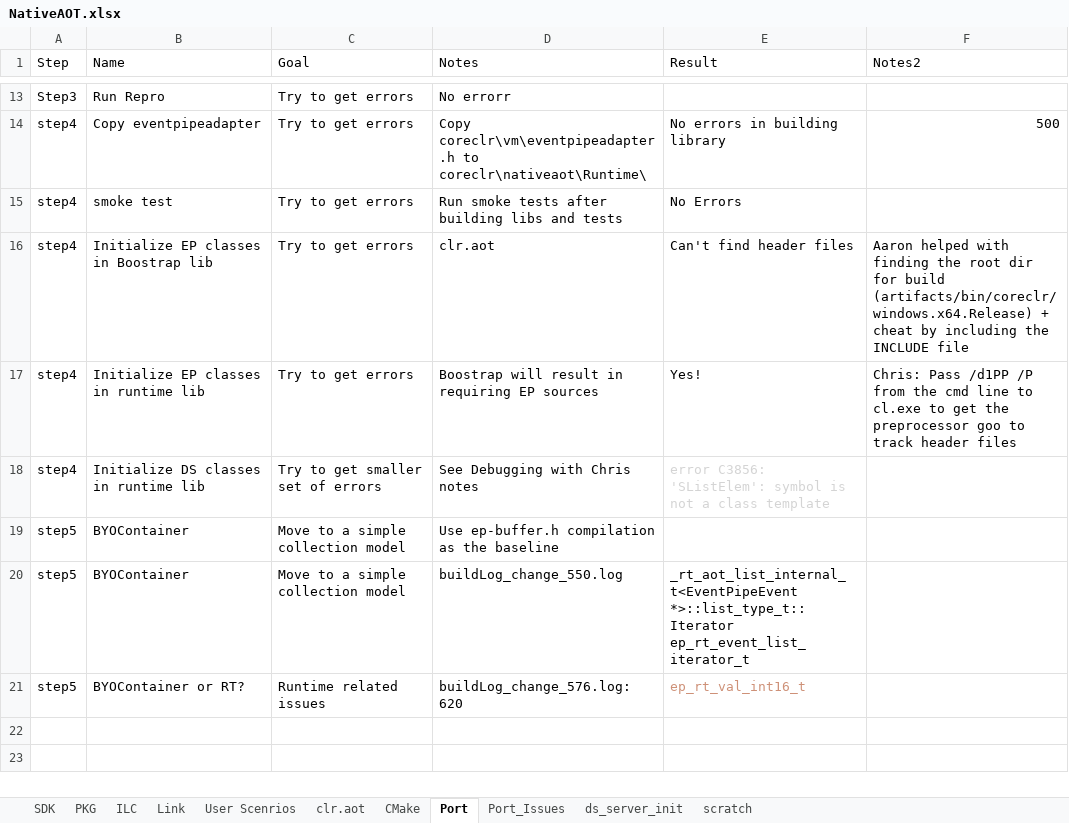
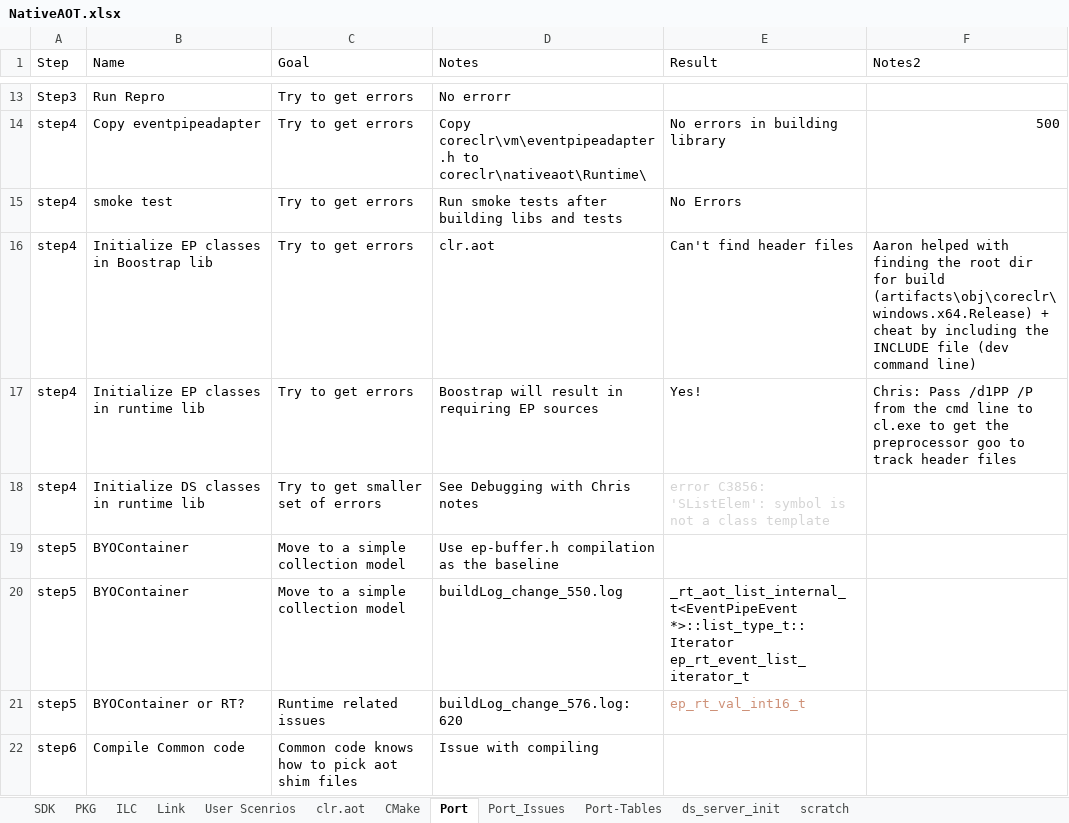
Before and after one commit to LakshanF/CSharp, an Excel workbook: src/aot/NativeAOT.xlsx, sheet Port, drawn as a sheet; only a part is shown, gaps mark what is left out; values as stored, in another font and other column widths than the file's, no borders; the diff names each change by its address in the sheet, - before the commit and + after, or states it on an @@ line.

Commit message:
Issue with Compiling common code

```diff
--- a/src/aot/NativeAOT.xlsx (sheet Port)
+++ b/src/aot/NativeAOT.xlsx (sheet Port)
+sheet tab: Port-Tables
-F16 (Notes2): …for build (artifacts/bin/coreclr/windows.x64.Release) + cheat by including the INCLUDE file
+F16 (Notes2): …for build (artifacts\obj\coreclr\windows.x64.Release) + cheat by including the INCLUDE file (dev command line)
+row 22: step6 | Compile Common code | Common code knows how to pick aot shim files | Issue with compiling
```
Also changed, not shown: 3 other files.
